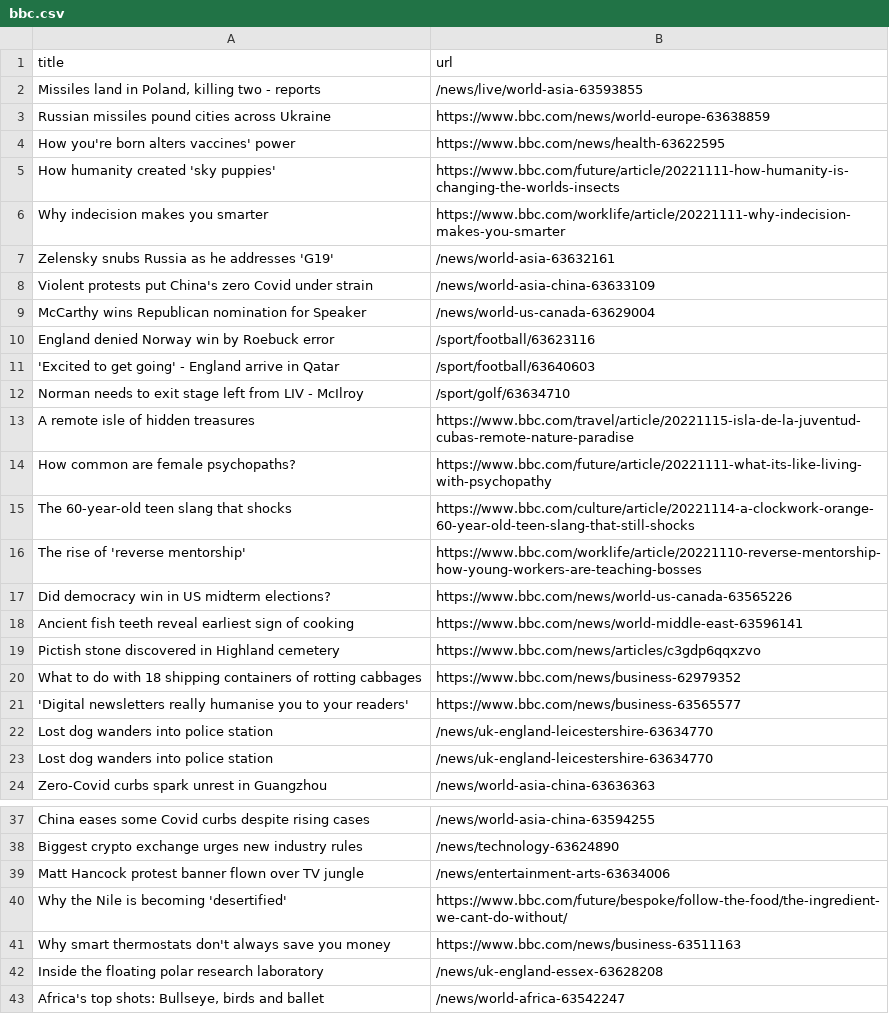
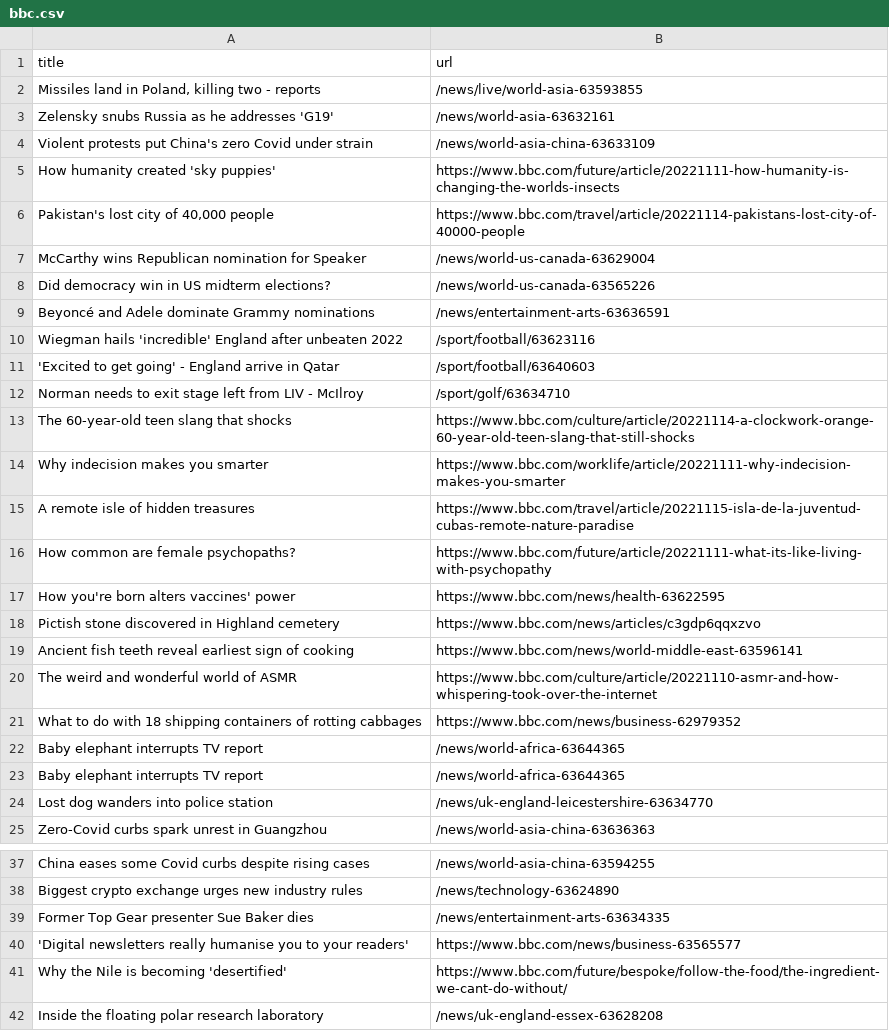
Before and after one commit to bryan-baker/automatic-scraper-bbc, a CSV file: bbc.csv, drawn as a sheet; only a part is shown, gaps mark what is left out; the shorter side is filled out with more unchanged rows; the diff covers the shown part only.

```diff
--- a/bbc.csv
+++ b/bbc.csv
@@ -2,22 +2,23 @@ title,url
 "Missiles land in Poland, killing two - reports",/news/live/world-asia-63593855
-Russian missiles pound cities across Ukraine,https://www.bbc.com/news/world-europe-63638859
-How you're born alters vaccines' power,https://www.bbc.com/news/health-63622595
-How humanity created 'sky puppies',https://www.bbc.com/future/article/20221111-how-humanity-is-changing-the-worlds-insects
-Why indecision makes you smarter,https://www.bbc.com/worklife/article/20221111-why-indecision-makes-you-smarter
 Zelensky snubs Russia as he addresses 'G19',/news/world-asia-63632161
 Violent protests put China's zero Covid under strain,/news/world-asia-china-63633109
+How humanity created 'sky puppies',https://www.bbc.com/future/article/20221111-how-humanity-is-changing-the-worlds-insects
+"Pakistan's lost city of 40,000 people",https://www.bbc.com/travel/article/20221114-pakistans-lost-city-of-40000-people
 McCarthy wins Republican nomination for Speaker,/news/world-us-canada-63629004
-England denied Norway win by Roebuck error,/sport/football/63623116
+Did democracy win in US midterm elections?,/news/world-us-canada-63565226
+Beyoncé and Adele dominate Grammy nominations,/news/entertainment-arts-63636591
+Wiegman hails 'incredible' England after unbeaten 2022,/sport/football/63623116
 'Excited to get going' - England arrive in Qatar,/sport/football/63640603
 Norman needs to exit stage left from LIV - McIlroy,/sport/golf/63634710
+The 60-year-old teen slang that shocks,https://www.bbc.com/culture/article/20221114-a-clockwork-orange-60-year-old-teen-slang-that-still-shocks
+Why indecision makes you smarter,https://www.bbc.com/worklife/article/20221111-why-indecision-makes-you-smarter
 A remote isle of hidden treasures,https://www.bbc.com/travel/article/20221115-isla-de-la-juventud-cubas-remote-nature-paradise
 How common are female psychopaths?,https://www.bbc.com/future/article/20221111-what-its-like-living-with-psychopathy
-The 60-year-old teen slang that shocks,https://www.bbc.com/culture/article/20221114-a-clockwork-orange-60-year-old-teen-slang-that-still-shocks
-The rise of 'reverse mentorship',https://www.bbc.com/worklife/article/20221110-reverse-mentorship-how-young-workers-are-teaching-bosses
-Did democracy win in US midterm elections?,https://www.bbc.com/news/world-us-canada-63565226
+How you're born alters vaccines' power,https://www.bbc.com/news/health-63622595
+Pictish stone discovered in Highland cemetery,https://www.bbc.com/news/articles/c3gdp6qqxzvo
 Ancient fish teeth reveal earliest sign of cooking,https://www.bbc.com/news/world-middle-east-63596141
-Pictish stone discovered in Highland cemetery,https://www.bbc.com/news/articles/c3gdp6qqxzvo
+The weird and wonderful world of ASMR,https://www.bbc.com/culture/article/20221110-asmr-and-how-whispering-took-over-the-internet
 What to do with 18 shipping containers of rotting cabbages,https://www.bbc.com/news/business-62979352
-'Digital newsletters really humanise you to your readers',https://www.bbc.com/news/business-63565577
-Lost dog wanders into police station,/news/uk-england-leicestershire-63634770
+Baby elephant interrupts TV report,/news/world-africa-63644365
+Baby elephant interrupts TV report,/news/world-africa-63644365
 Lost dog wanders into police station,/news/uk-england-leicestershire-63634770
@@ -38,5 +38,5 @@ China eases some Covid curbs despite rising cases,/news/world-asia-china-6359425
 Biggest crypto exchange urges new industry rules,/news/technology-63624890
-Matt Hancock protest banner flown over TV jungle,/news/entertainment-arts-63634006
+Former Top Gear presenter Sue Baker dies,/news/entertainment-arts-63634335
+'Digital newsletters really humanise you to your readers',https://www.bbc.com/news/business-63565577
 Why the Nile is becoming 'desertified',https://www.bbc.com/future/bespoke/follow-the-food/the-ingredient-we-cant-do-without/
-Why smart thermostats don't always save you money,https://www.bbc.com/news/business-63511163
 Inside the floating polar research laboratory,/news/uk-england-essex-63628208
```
Also changed, not shown: 1 removed row elsewhere in this file.
